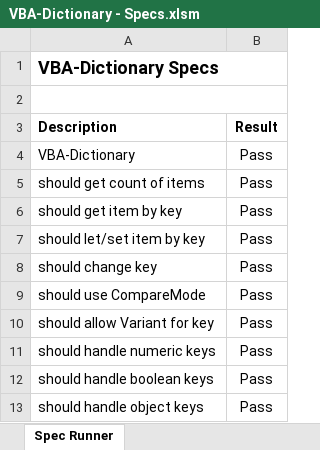
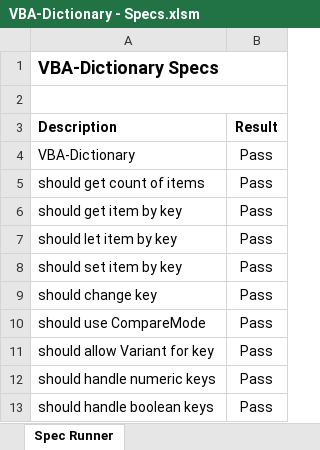
Before and after one commit to VBA-tools/VBA-Dictionary, an Excel workbook: specs/VBA-Dictionary - Specs.xlsm, sheet Spec Runner, drawn as a sheet; only a part is shown; the shorter side is filled out with more unchanged rows; values as stored, in another font and other column widths than the file's, no borders; charts and pictures and conditional formats not drawn; the diff names each change by its address in the sheet, - before the commit and + after, or states it on an @@ line.

```diff
--- a/specs/VBA-Dictionary - Specs.xlsm (sheet Spec Runner)
+++ b/specs/VBA-Dictionary - Specs.xlsm (sheet Spec Runner)
-A7 (Description): should let/set item by key
+A7 (Description): should let item by key
+row 8: should set item by key | Pass
```
Also changed, not shown: 2 other files.
